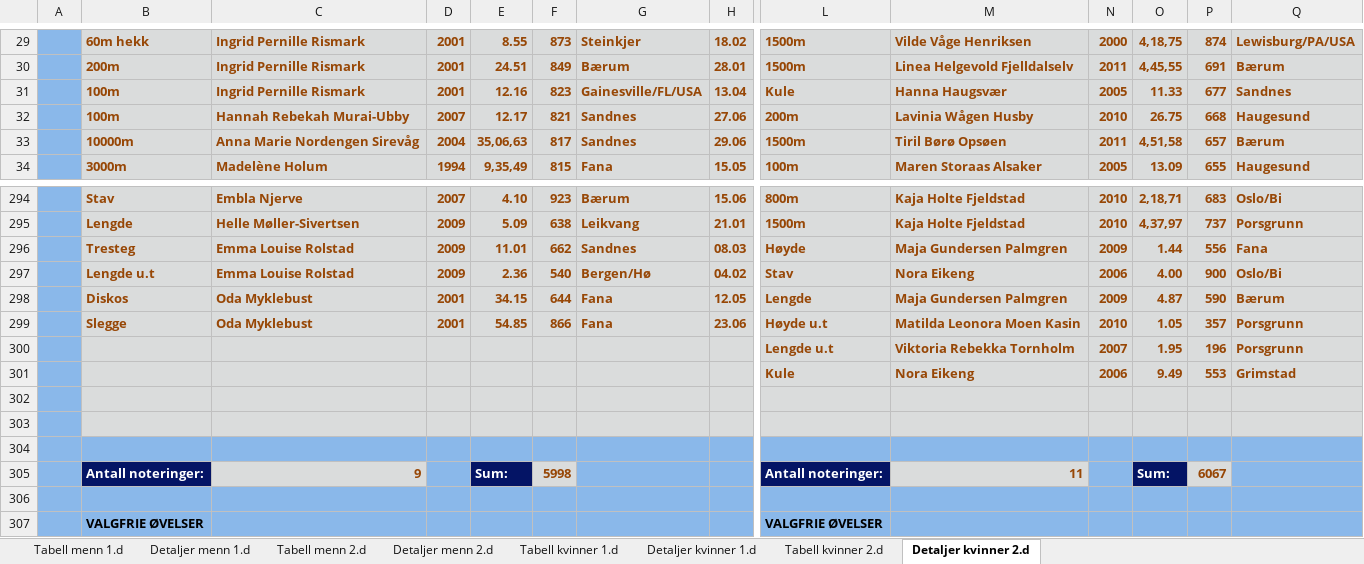
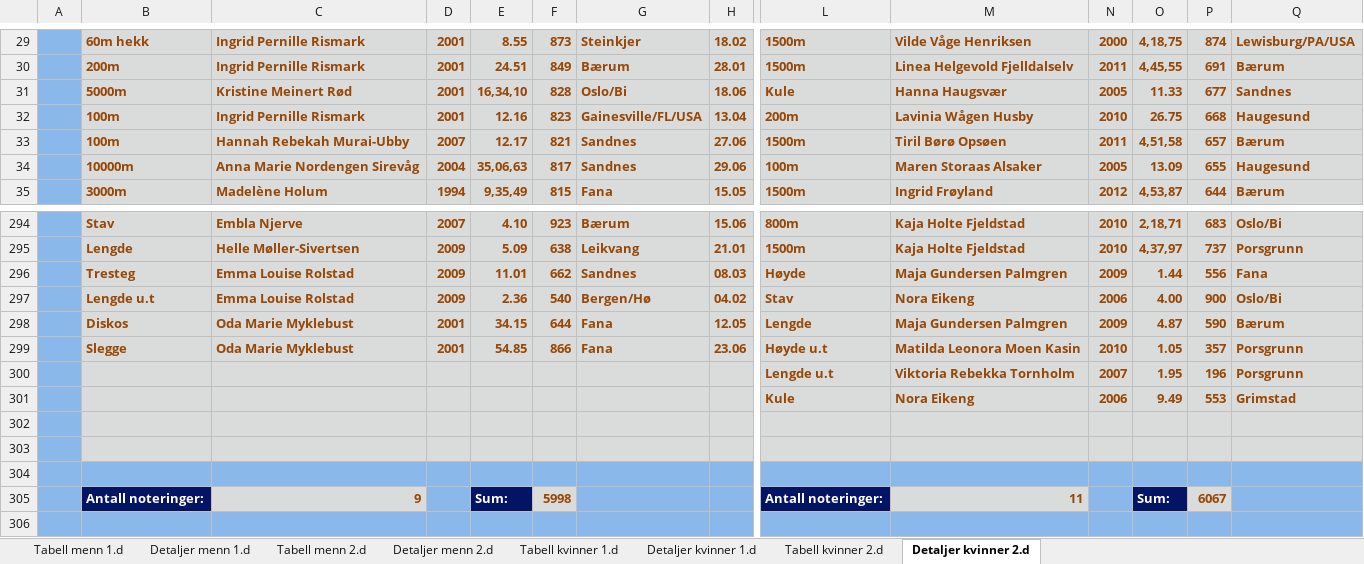
Before and after one commit to perellef/Seriekalkulator-Friidrett, an Excel workbook: output/Lagserien 2024 1-2. div.xlsx, sheet Detaljer kvinner 2.d, drawn as a sheet; only a part is shown, gaps mark what is left out; the shorter side is filled out with more unchanged rows; values as stored, in another font and other column widths than the file's, no borders; rows hold the shown columns only; the diff covers the shown part only; the diff names each change by its address in the sheet, - before the commit and + after, or states it on an @@ line.

```diff
--- a/output/Lagserien 2024 1-2. div.xlsx (sheet Detaljer kvinner 2.d)
+++ b/output/Lagserien 2024 1-2. div.xlsx (sheet Detaljer kvinner 2.d)
-B31: 100m
+B31: 5000m
-C31: Ingrid Pernille Rismark
+C31: Kristine Meinert Rød
-E31: 12.16
+E31: 16,34,10
-F31: 823
+F31: 828
-G31: Gainesville/FL/USA
+G31: Oslo/Bi
-H31: 13.04
+H31: 18.06
-C32: Hannah Rebekah Murai-Ubby
+C32: Ingrid Pernille Rismark
-D32: 2007
+D32: 2001
-E32: 12.17
+E32: 12.16
-F32: 821
+F32: 823
-G32: Sandnes
+G32: Gainesville/FL/USA
-H32: 27.06
+H32: 13.04
-B33: 10000m
+B33: 100m
-C33: Anna Marie Nordengen Sirevåg
+C33: Hannah Rebekah Murai-Ubby
-D33: 2004
+D33: 2007
-E33: 35,06,63
+E33: 12.17
-F33: 817
+F33: 821
-H33: 29.06
+H33: 27.06
-B34: 3000m
+B34: 10000m
-C34: Madelène Holum
+C34: Anna Marie Nordengen Sirevåg
-D34: 1994
+D34: 2004
-E34: 9,35,49
+E34: 35,06,63
-F34: 815
+F34: 817
-G34: Fana
+G34: Sandnes
-H34: 15.05
+H34: 29.06
+row 35:  | 3000m | Madelène Holum | 1994 | 9,35,49 | 815 | Fana | 15.05 | 1500m | Ingrid Frøyland | 2012 | 4,53,87 | 644 | Bærum
-C298:C299: Oda Myklebust
+C298:C299: Oda Marie Myklebust
```
Also changed, not shown: 1 added row, 2 removed rows and 36 edited cells elsewhere in this sheet, sheet Detaljer kvinner 1.d, sheet Detaljer menn 1.d, sheet Detaljer menn 2.d, sheet Tabell kvinner 1.d, sheet Tabell menn 1.d, sheet Tabell kvinner 2.d, 1 more sheet, output/Lagserien 2024 kvinner 3. div.xlsx, output/Lagserien 2024 menn 3. div.xlsx, 1 other file.
